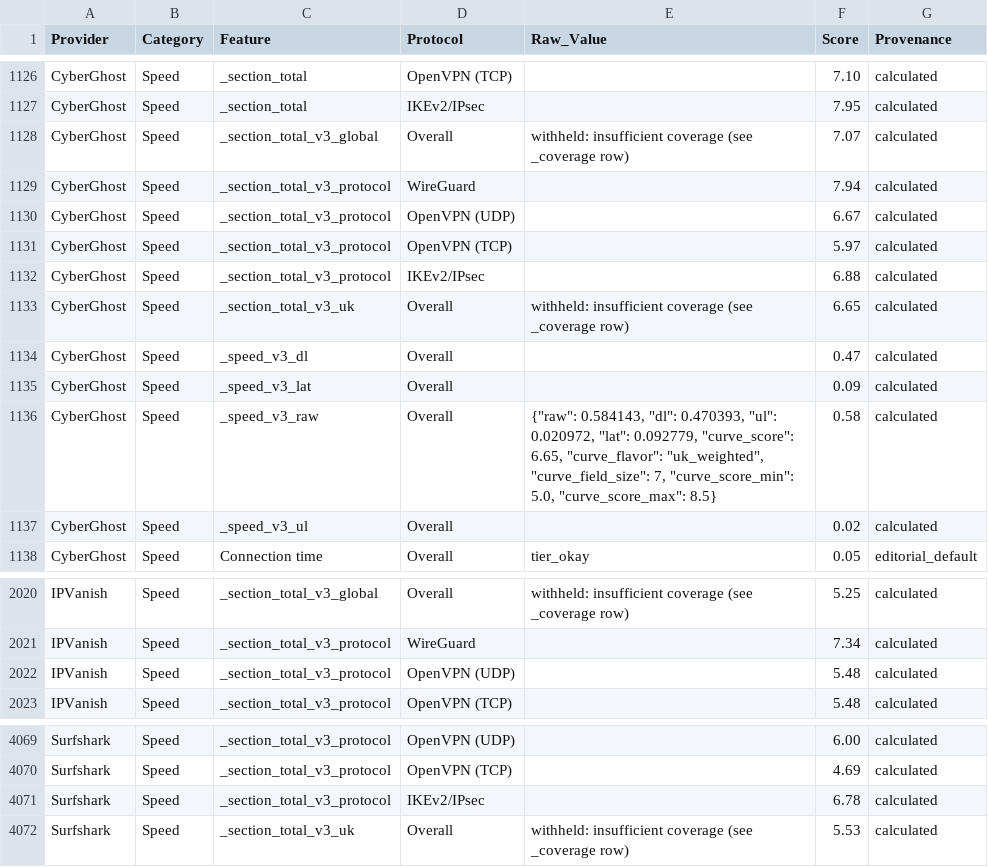
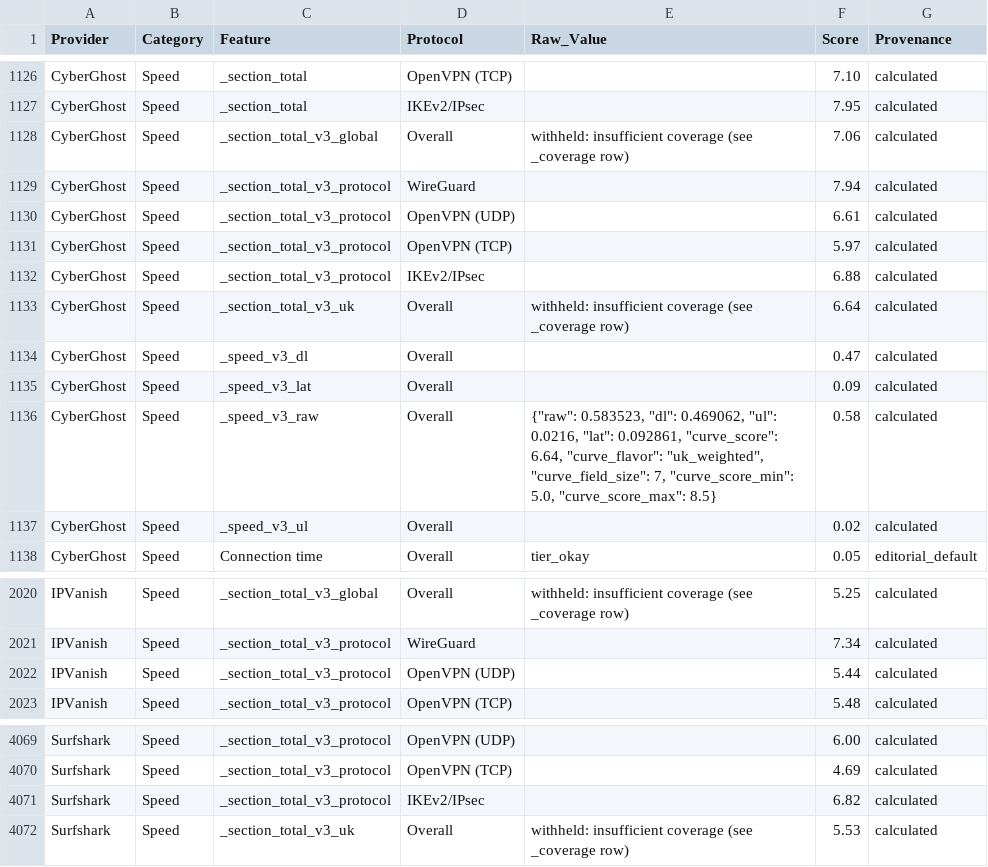
Before and after one commit to SeanMcGrathCT/comparitech-vpn-hub, a CSV file: Comparitech_Feature_Scores_Long.csv, drawn as a sheet; only a part is shown, gaps mark what is left out.

Commit message:
data: evidence pack refresh 2026-06-20T00:03:56Z

```diff
--- a/Comparitech_Feature_Scores_Long.csv
+++ b/Comparitech_Feature_Scores_Long.csv
@@ -1127,11 +1127,11 @@ CyberGhost,Speed,_section_total,OpenVPN (TCP),,7.10,calculated
 CyberGhost,Speed,_section_total,IKEv2/IPsec,,7.95,calculated
-CyberGhost,Speed,_section_total_v3_global,Overall,withheld: insufficient coverage (see _coverage row),7.07,calculated
+CyberGhost,Speed,_section_total_v3_global,Overall,withheld: insufficient coverage (see _coverage row),7.06,calculated
 CyberGhost,Speed,_section_total_v3_protocol,WireGuard,,7.94,calculated
-CyberGhost,Speed,_section_total_v3_protocol,OpenVPN (UDP),,6.67,calculated
+CyberGhost,Speed,_section_total_v3_protocol,OpenVPN (UDP),,6.61,calculated
 CyberGhost,Speed,_section_total_v3_protocol,OpenVPN (TCP),,5.97,calculated
 CyberGhost,Speed,_section_total_v3_protocol,IKEv2/IPsec,,6.88,calculated
-CyberGhost,Speed,_section_total_v3_uk,Overall,withheld: insufficient coverage (see _coverage row),6.65,calculated
+CyberGhost,Speed,_section_total_v3_uk,Overall,withheld: insufficient coverage (see _coverage row),6.64,calculated
 CyberGhost,Speed,_speed_v3_dl,Overall,,0.47,calculated
 CyberGhost,Speed,_speed_v3_lat,Overall,,0.09,calculated
-CyberGhost,Speed,_speed_v3_raw,Overall,"{""raw"": 0.584143, ""dl"": 0.470393, ""ul"": 0.020972, ""lat"": 0.092779, ""curve_score"": 6.65, ""curve_flavor"": ""uk_weighted"", ""curve_field_size"": 7, ""curve_score_min"": 5.0, ""curve_score_max"": 8.5}",0.58,calculated
+CyberGhost,Speed,_speed_v3_raw,Overall,"{""raw"": 0.583523, ""dl"": 0.469062, ""ul"": 0.0216, ""lat"": 0.092861, ""curve_score"": 6.64, ""curve_flavor"": ""uk_weighted"", ""curve_field_size"": 7, ""curve_score_min"": 5.0, ""curve_score_max"": 8.5}",0.58,calculated
 CyberGhost,Speed,_speed_v3_ul,Overall,,0.02,calculated
@@ -2021,3 +2021,3 @@ IPVanish,Speed,_section_total_v3_global,Overall,withheld: insufficient coverage
 IPVanish,Speed,_section_total_v3_protocol,WireGuard,,7.34,calculated
-IPVanish,Speed,_section_total_v3_protocol,OpenVPN (UDP),,5.48,calculated
+IPVanish,Speed,_section_total_v3_protocol,OpenVPN (UDP),,5.44,calculated
 IPVanish,Speed,_section_total_v3_protocol,OpenVPN (TCP),,5.48,calculated
@@ -4070,3 +4070,3 @@ Surfshark,Speed,_section_total_v3_protocol,OpenVPN (UDP),,6.00,calculated
 Surfshark,Speed,_section_total_v3_protocol,OpenVPN (TCP),,4.69,calculated
-Surfshark,Speed,_section_total_v3_protocol,IKEv2/IPsec,,6.78,calculated
+Surfshark,Speed,_section_total_v3_protocol,IKEv2/IPsec,,6.82,calculated
 Surfshark,Speed,_section_total_v3_uk,Overall,withheld: insufficient coverage (see _coverage row),5.53,calculated
```
Also changed, not shown: Comparitech_Raw_Telemetry.csv, 1 other file.
